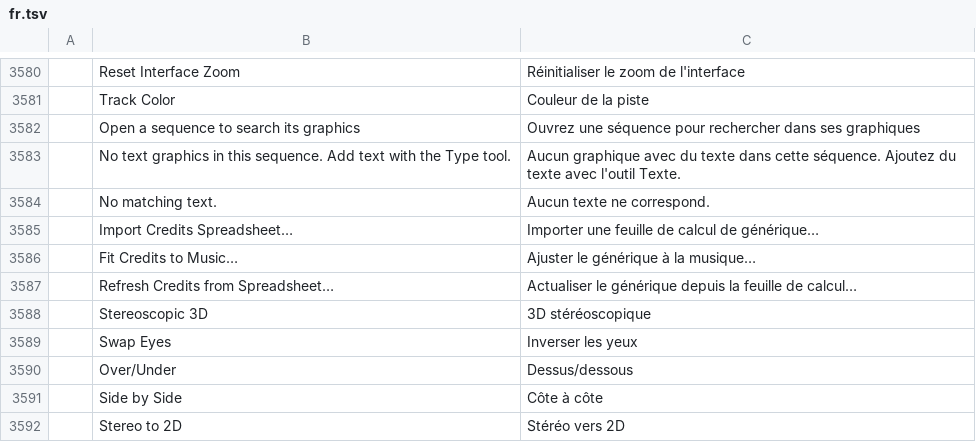
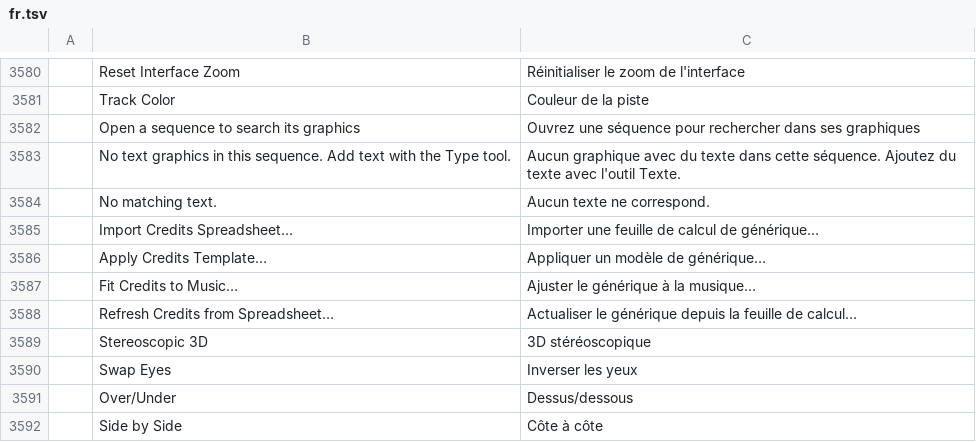
Before and after one commit to ubuntuokos/CinemaFundArchitecture4, a TSV file: crates/ui-egui/src/i18n/fr.tsv, drawn as a sheet; only a part is shown, gaps mark what is left out; the shorter side is filled out with more unchanged rows; the diff names each change by its address in the sheet, - before the commit and + after, or states it on an @@ line.

```diff
--- a/crates/ui-egui/src/i18n/fr.tsv
+++ b/crates/ui-egui/src/i18n/fr.tsv
+row 3586:  | Apply Credits Template… | Appliquer un modèle de générique…
```
Also changed, not shown: crates/ui-egui/src/i18n/es.tsv, crates/ui-egui/src/i18n/it.tsv, 6 other files.
